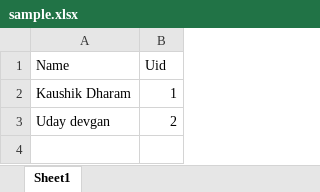
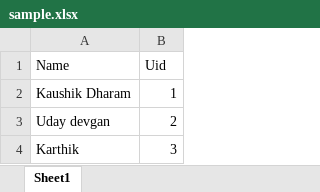
Before and after one commit to lordkrs/Pubmed-Search-, an Excel workbook: sample.xlsx, sheet Sheet1, drawn as a sheet; values as stored, in another font and other column widths than the file's, no borders; the diff names each change by its address in the sheet, - before the commit and + after, or states it on an @@ line.

```diff
--- a/sample.xlsx (sheet Sheet1)
+++ b/sample.xlsx (sheet Sheet1)
+row 4: Karthik | 3
```
Also changed, not shown: 1 other file.
